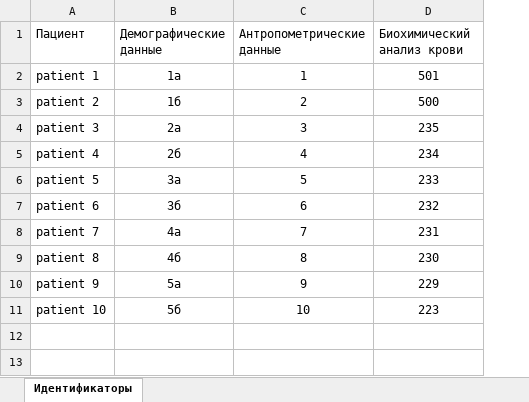
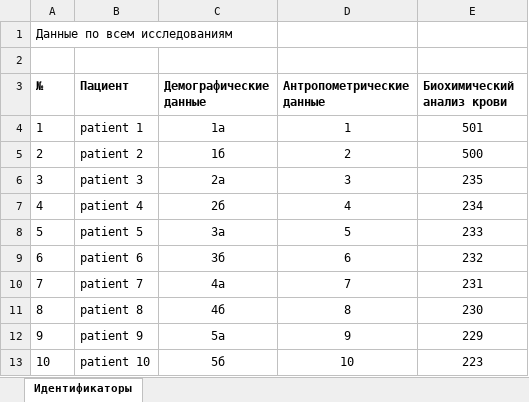
Before and after one commit to datascienceadvice/datahandling, an Excel workbook: src/Идентификаторы.xlsx, sheet Идентификаторы, drawn as a sheet; values as stored, in another font and other column widths than the file's, no borders; addresses are those after the commit; the diff names each change by its address in the sheet, - before the commit and + after, or states it on an @@ line.

```diff
--- a/src/Идентификаторы.xlsx (sheet Идентификаторы)
+++ b/src/Идентификаторы.xlsx (sheet Идентификаторы)
+column A (№), rows 4-13: 1 | 2 | 3 | 4 | 5 | 6 | 7 | 8 | 9 | 10
+row 1: Данные по всем исследованиям
+row 2: (empty)
-B3:E3 bold: off
+B3:E3 bold: on
```
Also changed, not shown: examples/validation.data.example.xlsx, src/Антропометрия.xlsx, 13 other files.
